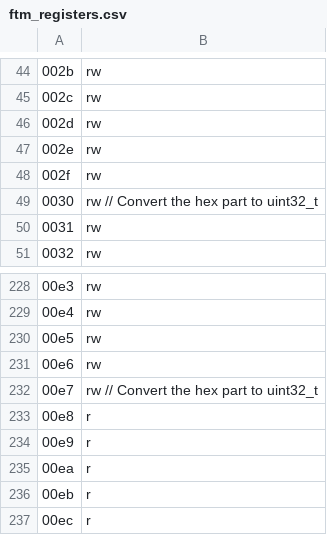
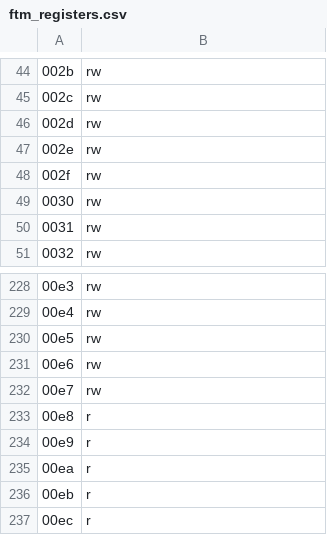
Before and after one commit to frun36/alf-ipbus-tester, a CSV file: build/ftm_registers.csv, drawn as a sheet; only a part is shown, gaps mark what is left out.

Commit message:
Remove weird text from ftm_registers.csv

```diff
--- a/build/ftm_registers.csv
+++ b/build/ftm_registers.csv
@@ -48,3 +48,3 @@
 002f,rw
-0030,rw            // Convert the hex part to uint32_t
+0030,rw
 0031,rw
@@ -231,3 +231,3 @@
 00e6,rw
-00e7,rw            // Convert the hex part to uint32_t
+00e7,rw
 00e8,r
```
